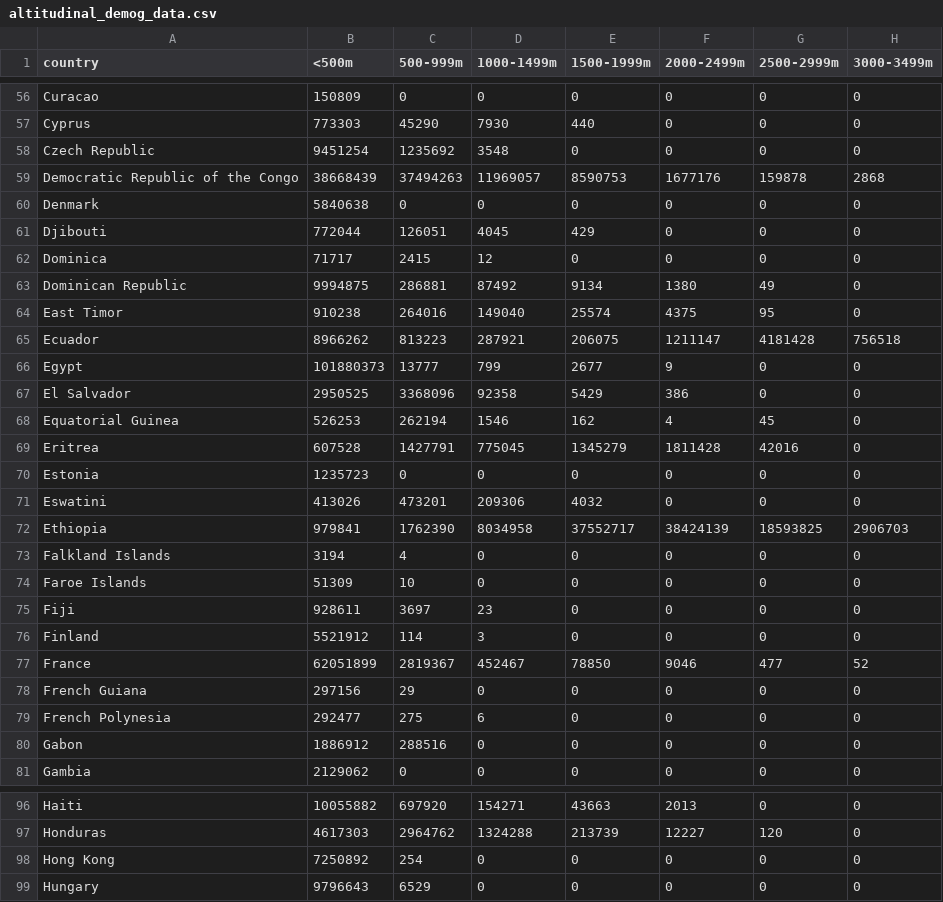
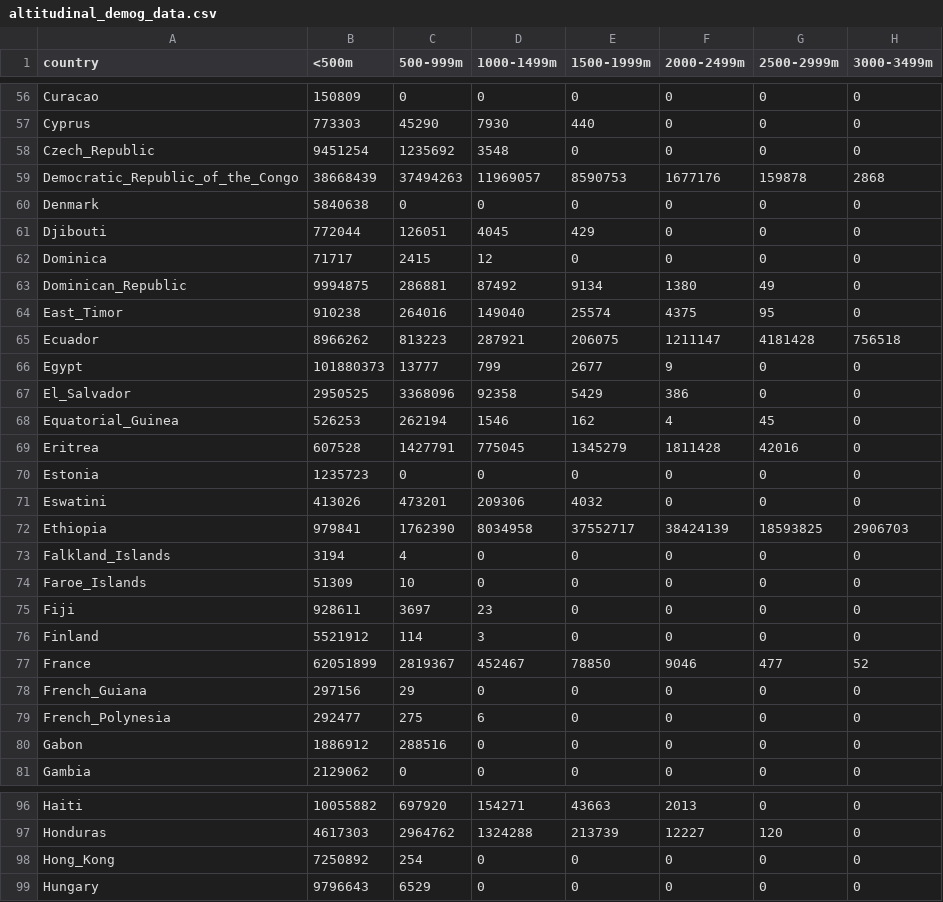
Before and after one commit to biomac-lab/movi, a CSV file: data/altitudinal_demog_data.csv, drawn as a sheet; only a part is shown, gaps mark what is left out; the diff covers the shown part only; the diff names each change by its address in the sheet, - before the commit and + after, or states it on an @@ line.

```diff
--- a/data/altitudinal_demog_data.csv
+++ b/data/altitudinal_demog_data.csv
-A58 (country): Czech Republic
+A58 (country): Czech_Republic
-A59 (country): Democratic Republic of the Congo
+A59 (country): Democratic_Republic_of_the_Congo
-A63 (country): Dominican Republic
+A63 (country): Dominican_Republic
-A64 (country): East Timor
+A64 (country): East_Timor
-A67 (country): El Salvador
+A67 (country): El_Salvador
-A68 (country): Equatorial Guinea
+A68 (country): Equatorial_Guinea
-A73 (country): Falkland Islands
+A73 (country): Falkland_Islands
-A74 (country): Faroe Islands
+A74 (country): Faroe_Islands
-A78 (country): French Guiana
+A78 (country): French_Guiana
-A79 (country): French Polynesia
+A79 (country): French_Polynesia
-A98 (country): Hong Kong
+A98 (country): Hong_Kong
```
Also changed, not shown: 16 edited cells elsewhere in this file.
